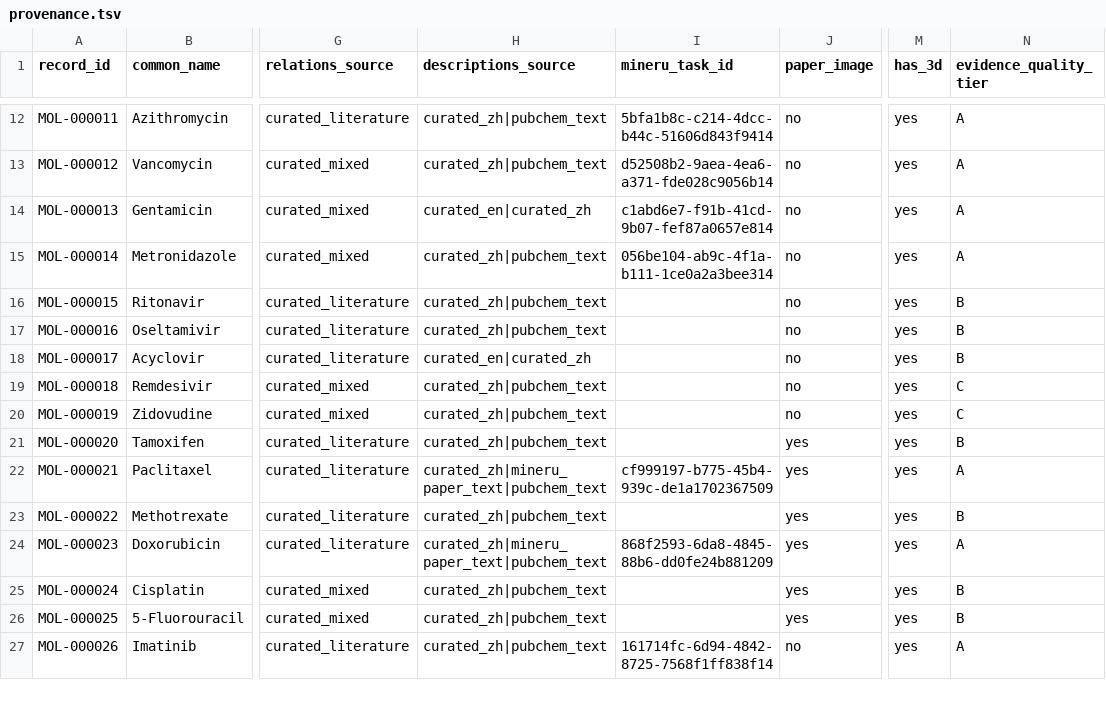
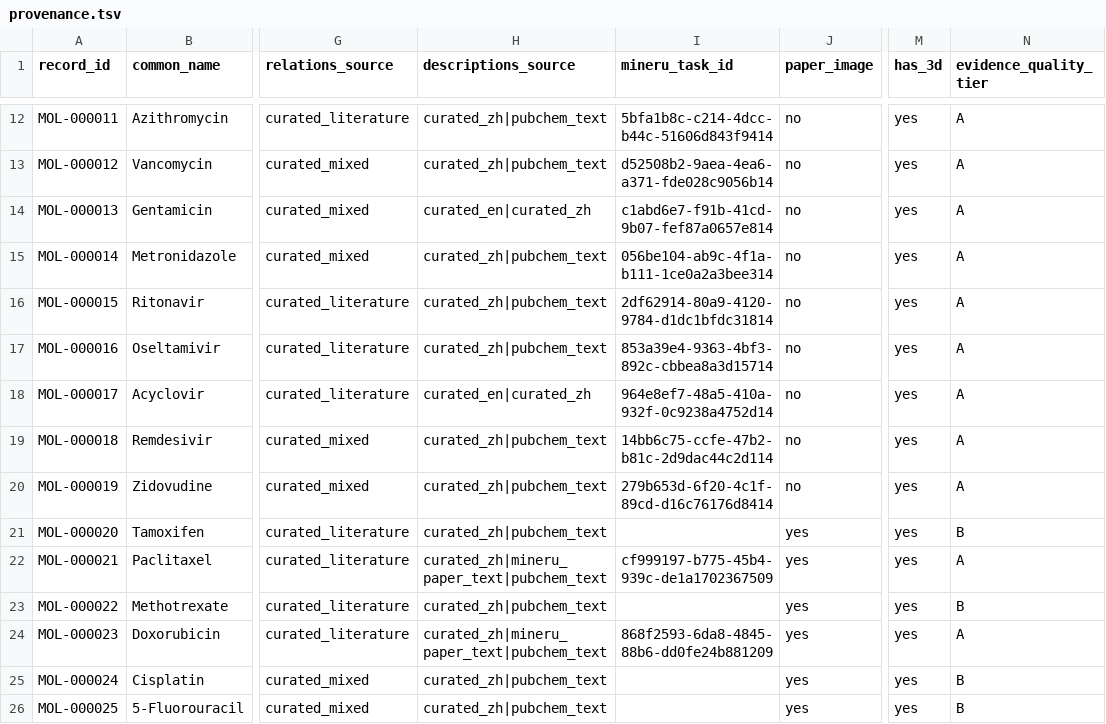
Before and after one commit to CacinieP/MDIC26-Track1-SciAlign, a TSV file: data/processed/provenance.tsv, drawn as a sheet; only a part is shown, gaps mark what is left out; the shorter side is filled out with more unchanged rows; the diff covers the shown part only; the diff names each change by its address in the sheet, - before the commit and + after, or states it on an @@ line.

```diff
--- a/data/processed/provenance.tsv
+++ b/data/processed/provenance.tsv
-I16 (mineru_task_id): (empty)
+I16 (mineru_task_id): 2df62914-80a9-4120-9784-d1dc1bfdc31814
-N16:N18 (evidence_quality_tier): B
+N16:N18 (evidence_quality_tier): A
-I17 (mineru_task_id): (empty)
+I17 (mineru_task_id): 853a39e4-9363-4bf3-892c-cbbea8a3d15714
-I18 (mineru_task_id): (empty)
+I18 (mineru_task_id): 964e8ef7-48a5-410a-932f-0c9238a4752d14
-I19 (mineru_task_id): (empty)
+I19 (mineru_task_id): 14bb6c75-ccfe-47b2-b81c-2d9dac44c2d114
-N19:N20 (evidence_quality_tier): C
+N19:N20 (evidence_quality_tier): A
-I20 (mineru_task_id): (empty)
+I20 (mineru_task_id): 279b653d-6f20-4c1f-89cd-d16c76176d8414
```
Also changed, not shown: 42 edited cells elsewhere in this file, 30 other files.
